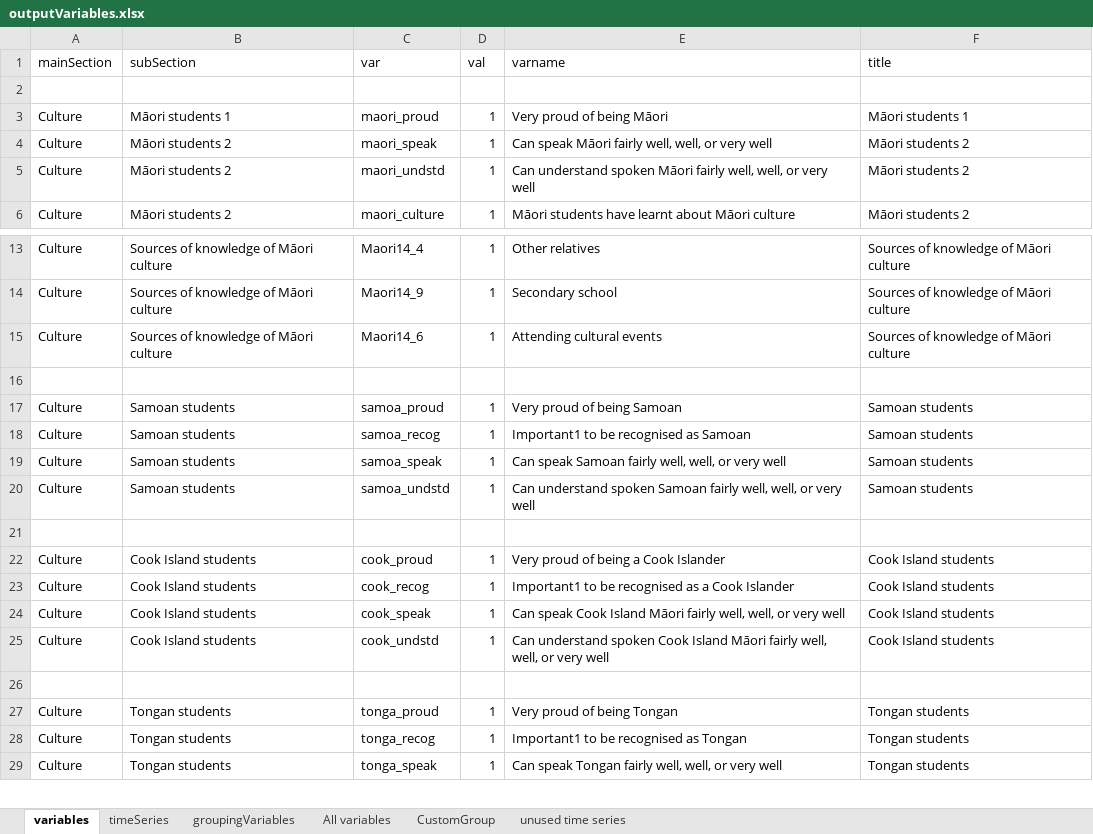
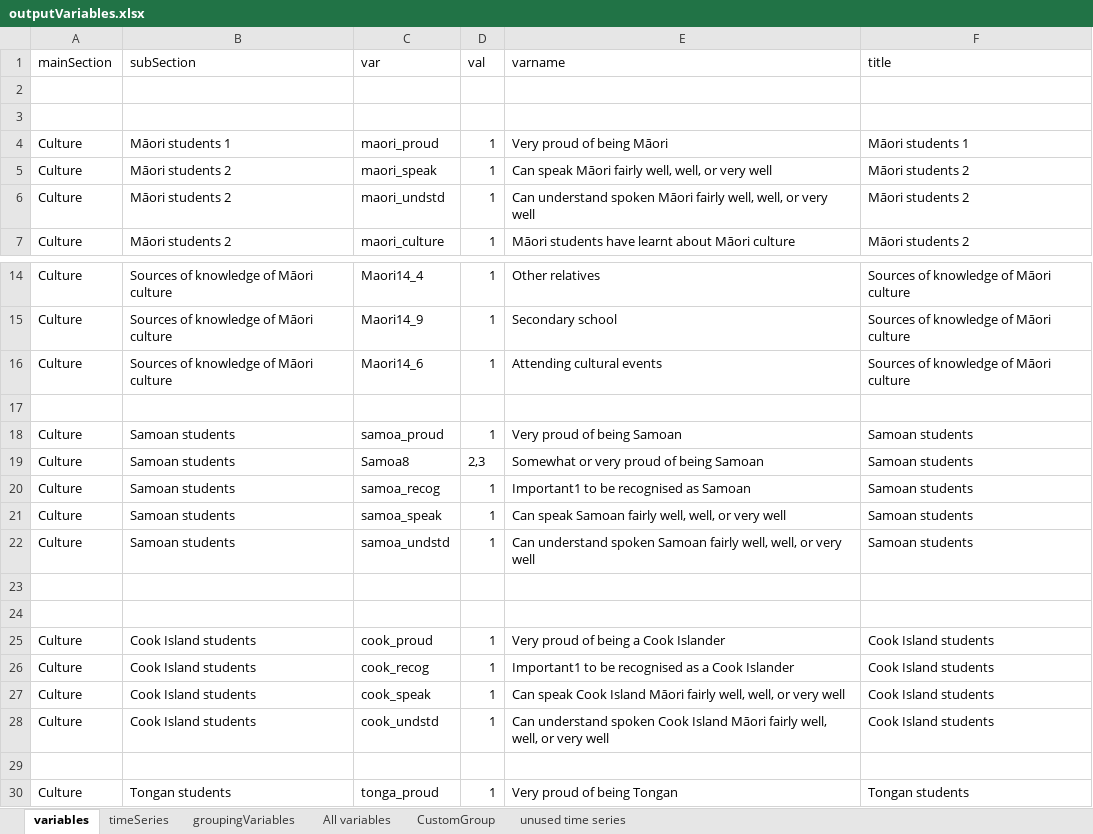
Before and after one commit to dankshan/PrevReport, an Excel workbook: data/outputVariables.xlsx, sheet variables, drawn as a sheet; only a part is shown, gaps mark what is left out; the shorter side is filled out with more unchanged rows; values as stored, in another font and other column widths than the file's, no borders; conditional formats not drawn; the diff names each change by its address in the sheet, - before the commit and + after, or states it on an @@ line.

Commit message:
new variables

```diff
--- a/data/outputVariables.xlsx (sheet variables)
+++ b/data/outputVariables.xlsx (sheet variables)
+row 3: (empty)
+row 19: Culture | Samoan students | Samoa8 | 2,3 | Somewhat or very proud of being Samoan | Samoan students
+row 23: (empty)
```
Also changed, not shown: sheet All variables.
